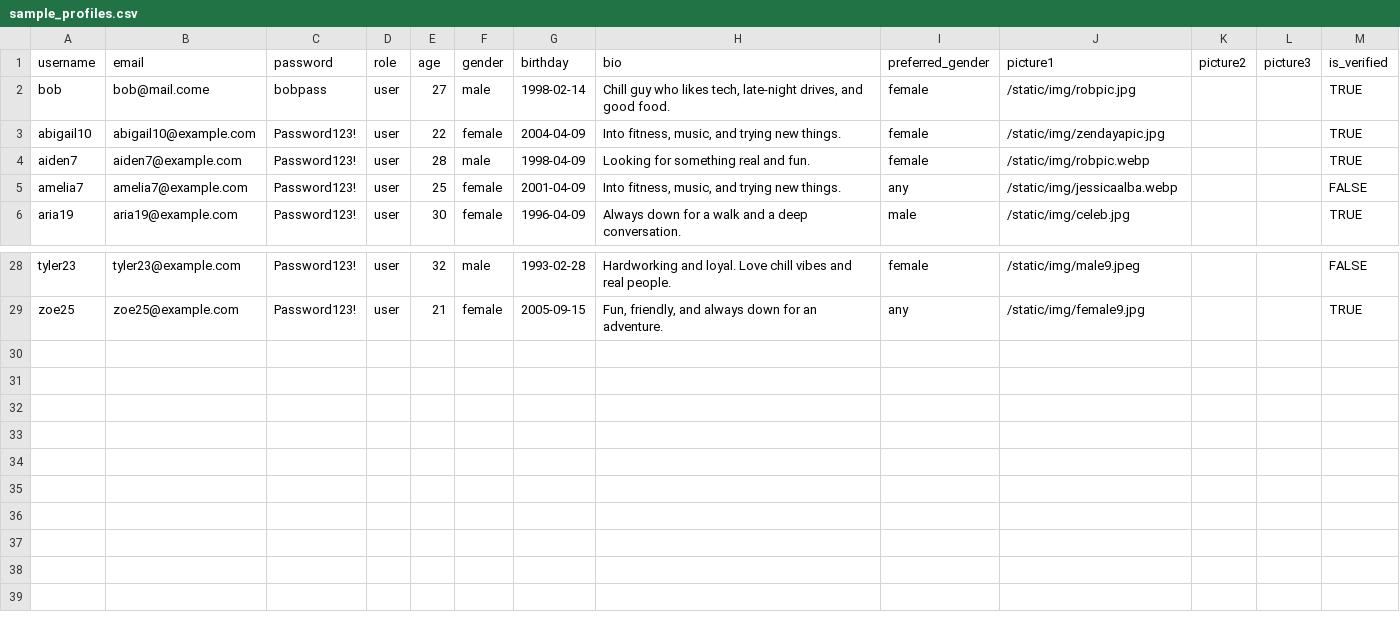
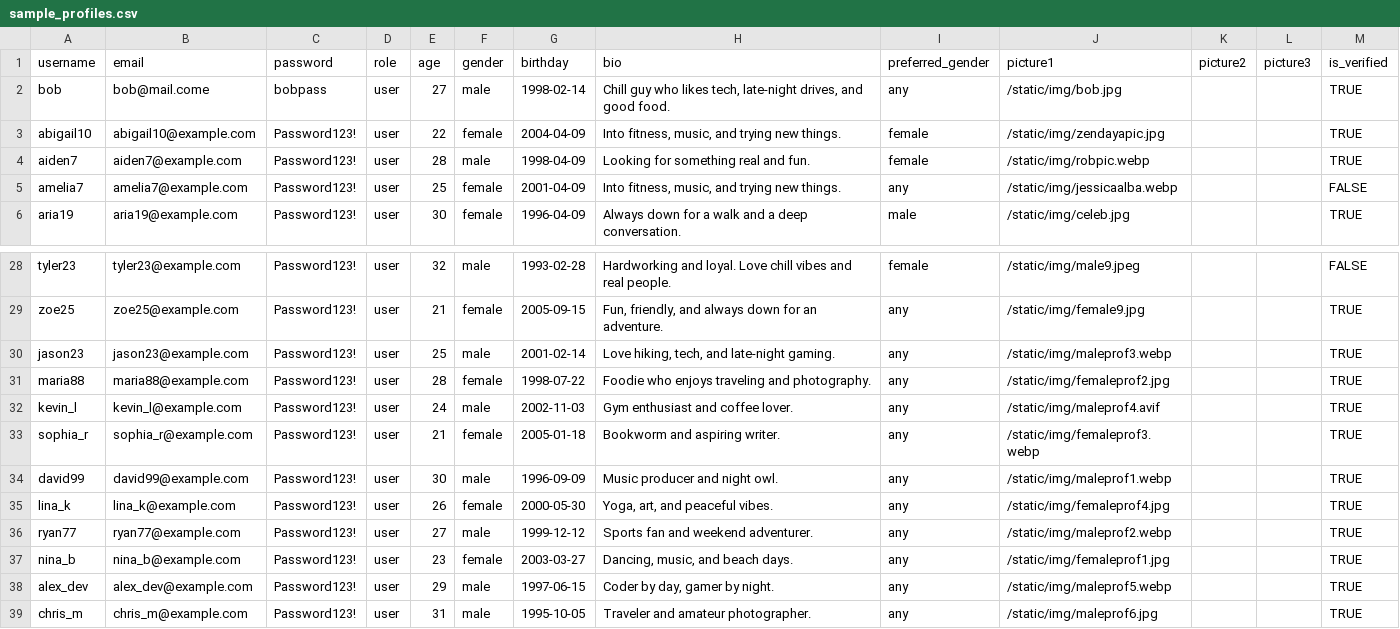
Before and after one commit to 200LoveFound/dating-app, a CSV file: sample_profiles.csv, drawn as a sheet; only a part is shown, gaps mark what is left out.

Commit message:
added more users to db

```diff
--- a/sample_profiles.csv
+++ b/sample_profiles.csv
@@ -1,3 +1,3 @@
 username,email,password,role,age,gender,birthday,bio,preferred_gender,picture1,picture2,picture3,is_verified
-bob,bob@mail.come,bobpass,user,27,male,1998-02-14,"Chill guy who likes tech, late-night drives, and good food.",female,/static/img/robpic.jpg,,,TRUE
+bob,bob@mail.come,bobpass,user,27,male,1998-02-14,"Chill guy who likes tech, late-night drives, and good food.",any,/static/img/bob.jpg,,,TRUE
 abigail10,abigail10@example.com,Password123!,user,22,female,2004-04-09,"Into fitness, music, and trying new things.",female,/static/img/zendayapic.jpg,,,TRUE
@@ -29 +29,11 @@ tyler23,tyler23@example.com,Password123!,user,32,male,1993-02-28,"Hardworking an
 zoe25,zoe25@example.com,Password123!,user,21,female,2005-09-15,"Fun, friendly, and always down for an adventure.",any,/static/img/female9.jpg,,,TRUE
+jason23,jason23@example.com,Password123!,user,25,male,2001-02-14,"Love hiking, tech, and late-night gaming.",any,/static/img/maleprof3.webp,,,TRUE
+maria88,maria88@example.com,Password123!,user,28,female,1998-07-22,"Foodie who enjoys traveling and photography.",any,/static/img/femaleprof2.jpg,,,TRUE
+kevin_l,kevin_l@example.com,Password123!,user,24,male,2002-11-03,"Gym enthusiast and coffee lover.",any,/static/img/maleprof4.avif,,,TRUE
+sophia_r,sophia_r@example.com,Password123!,user,21,female,2005-01-18,"Bookworm and aspiring writer.",any,/static/img/femaleprof3.webp,,,TRUE
+david99,david99@example.com,Password123!,user,30,male,1996-09-09,"Music producer and night owl.",any,/static/img/maleprof1.webp,,,TRUE
+lina_k,lina_k@example.com,Password123!,user,26,female,2000-05-30,"Yoga, art, and peaceful vibes.",any,/static/img/femaleprof4.jpg,,,TRUE
+ryan77,ryan77@example.com,Password123!,user,27,male,1999-12-12,"Sports fan and weekend adventurer.",any,/static/img/maleprof2.webp,,,TRUE
+nina_b,nina_b@example.com,Password123!,user,23,female,2003-03-27,"Dancing, music, and beach days.",any,/static/img/femaleprof1.jpg,,,TRUE
+alex_dev,alex_dev@example.com,Password123!,user,29,male,1997-06-15,"Coder by day, gamer by night.",any,/static/img/maleprof5.webp,,,TRUE
+chris_m,chris_m@example.com,Password123!,user,31,male,1995-10-05,"Traveler and amateur photographer.",any,/static/img/maleprof6.jpg,,,TRUE
```
Also changed, not shown: 11 other files.
